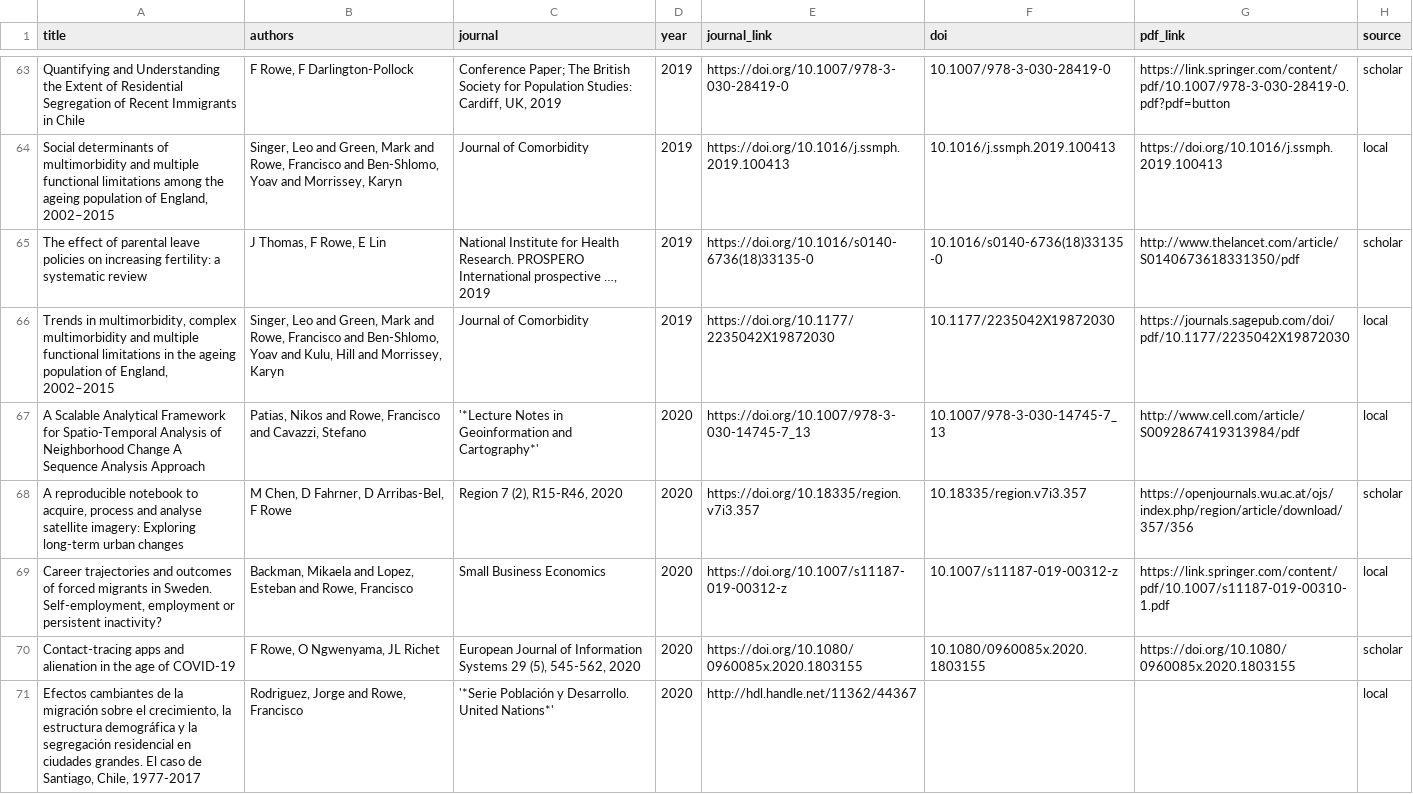
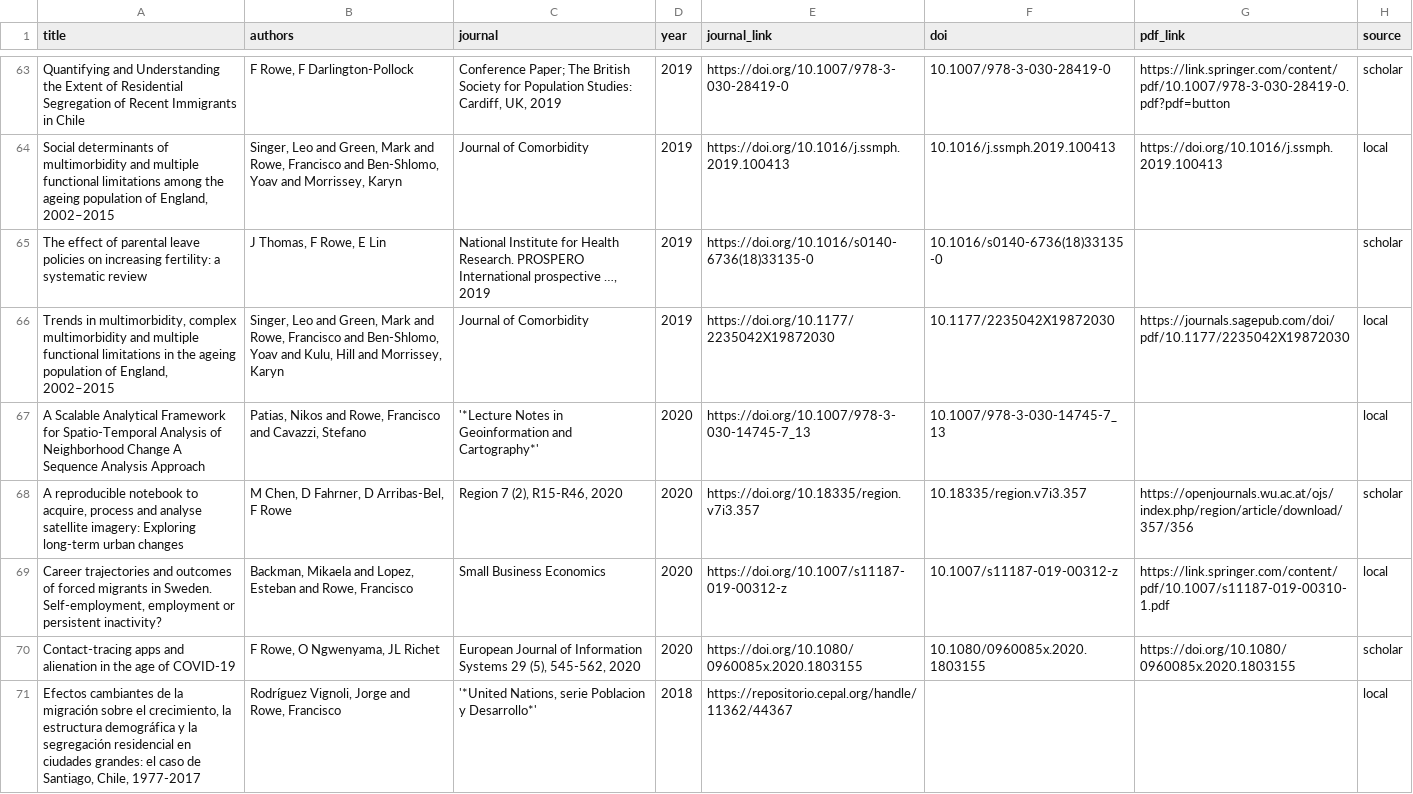
Before and after one commit to fcorowe/franciscorowe, a CSV file: data/papers_master.csv, drawn as a sheet; only a part is shown, gaps mark what is left out; the diff covers the shown part only.

```diff
--- a/data/papers_master.csv
+++ b/data/papers_master.csv
@@ -64,5 +64,5 @@ Quantifying and Understanding the Extent of Residential Segregation of Recent Im
 "Social determinants of multimorbidity and multiple functional limitations among the ageing population of England, 2002–2015","Singer, Leo  	and Green, Mark  	and Rowe, Francisco  	and Ben-Shlomo, Yoav 	and Morrissey, Karyn",Journal of Comorbidity,2019,https://doi.org/10.1016/j.ssmph.2019.100413,10.1016/j.ssmph.2019.100413,https://doi.org/10.1016/j.ssmph.2019.100413,local
-The effect of parental leave policies on increasing fertility: a systematic review,"J Thomas, F Rowe, E Lin","National Institute for Health Research. PROSPERO International prospective …, 2019",2019,https://doi.org/10.1016/s0140-6736(18)33135-0,10.1016/s0140-6736(18)33135-0,http://www.thelancet.com/article/S0140673618331350/pdf,scholar
+The effect of parental leave policies on increasing fertility: a systematic review,"J Thomas, F Rowe, E Lin","National Institute for Health Research. PROSPERO International prospective …, 2019",2019,https://doi.org/10.1016/s0140-6736(18)33135-0,10.1016/s0140-6736(18)33135-0,,scholar
 "Trends in multimorbidity, complex multimorbidity and multiple functional limitations in the ageing population of England, 2002–2015","Singer, Leo  	and Green, Mark  	and Rowe, Francisco  	and Ben-Shlomo, Yoav 	and Kulu, Hill 	and Morrissey, Karyn",Journal of Comorbidity,2019,https://doi.org/10.1177/2235042X19872030,10.1177/2235042X19872030,https://journals.sagepub.com/doi/pdf/10.1177/2235042X19872030,local
-A Scalable Analytical Framework for Spatio-Temporal Analysis of Neighborhood Change A Sequence Analysis Approach,"Patias, Nikos and Rowe, Francisco and Cavazzi, Stefano",'*Lecture Notes in Geoinformation and Cartography*',2020,https://doi.org/10.1007/978-3-030-14745-7_13,10.1007/978-3-030-14745-7_13,http://www.cell.com/article/S0092867419313984/pdf,local
+A Scalable Analytical Framework for Spatio-Temporal Analysis of Neighborhood Change A Sequence Analysis Approach,"Patias, Nikos and Rowe, Francisco and Cavazzi, Stefano",'*Lecture Notes in Geoinformation and Cartography*',2020,https://doi.org/10.1007/978-3-030-14745-7_13,10.1007/978-3-030-14745-7_13,,local
 "A reproducible notebook to acquire, process and analyse satellite imagery: Exploring long-term urban changes","M Chen, D Fahrner, D Arribas-Bel, F Rowe","Region 7 (2), R15-R46, 2020",2020,https://doi.org/10.18335/region.v7i3.357,10.18335/region.v7i3.357,https://openjournals.wu.ac.at/ojs/index.php/region/article/download/357/356,scholar
@@ -70,2 +70,2 @@ A Scalable Analytical Framework for Spatio-Temporal Analysis of Neighborhood Cha
 Contact-tracing apps and alienation in the age of COVID-19,"F Rowe, O Ngwenyama, JL Richet","European Journal of Information Systems 29 (5), 545-562, 2020",2020,https://doi.org/10.1080/0960085x.2020.1803155,10.1080/0960085x.2020.1803155,https://doi.org/10.1080/0960085x.2020.1803155,scholar
-"Efectos cambiantes de la migración sobre el crecimiento, la estructura demográfica y la segregación residencial en ciudades grandes. El caso de Santiago, Chile, 1977-2017","Rodriguez, Jorge and Rowe, Francisco",'*Serie Población y Desarrollo. United Nations*',2020,http://hdl.handle.net/11362/44367,,,local
+"Efectos cambiantes de la migración sobre el crecimiento, la estructura demográfica y la segregación residencial en ciudades grandes: el caso de Santiago, Chile, 1977-2017","Rodríguez Vignoli, Jorge and Rowe, Francisco","'*United Nations, serie Poblacion y Desarrollo*'",2018,https://repositorio.cepal.org/handle/11362/44367,,,local
```
Also changed, not shown: 10 added rows and 18 edited cells elsewhere in this file, data/papers_manual_overrides.csv, 6 other files.
